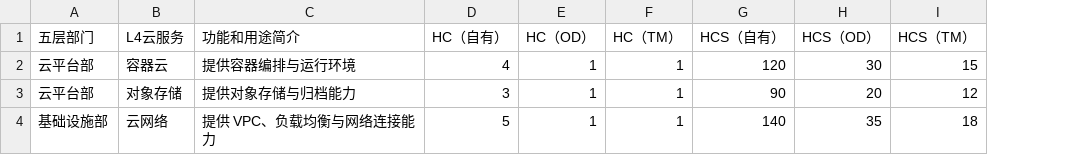
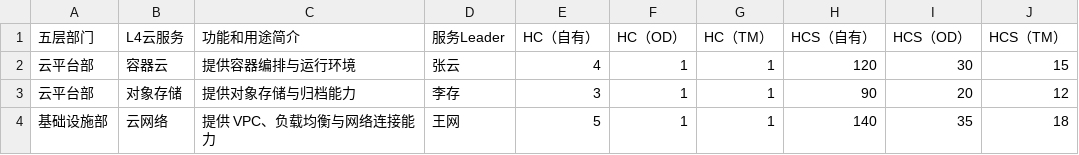
Before and after one commit to Mingkun/BeWin, a CSV file: docs/service_resource_investment.csv, drawn as a sheet; the diff names each change by its address in the sheet, - before the commit and + after, or states it on an @@ line.

Commit message:
Add service leader to cloud service view

```diff
--- a/docs/service_resource_investment.csv
+++ b/docs/service_resource_investment.csv
+column D (服务Leader), rows 2-4: 张云 | 李存 | 王网
```
Also changed, not shown: 6 other files.
